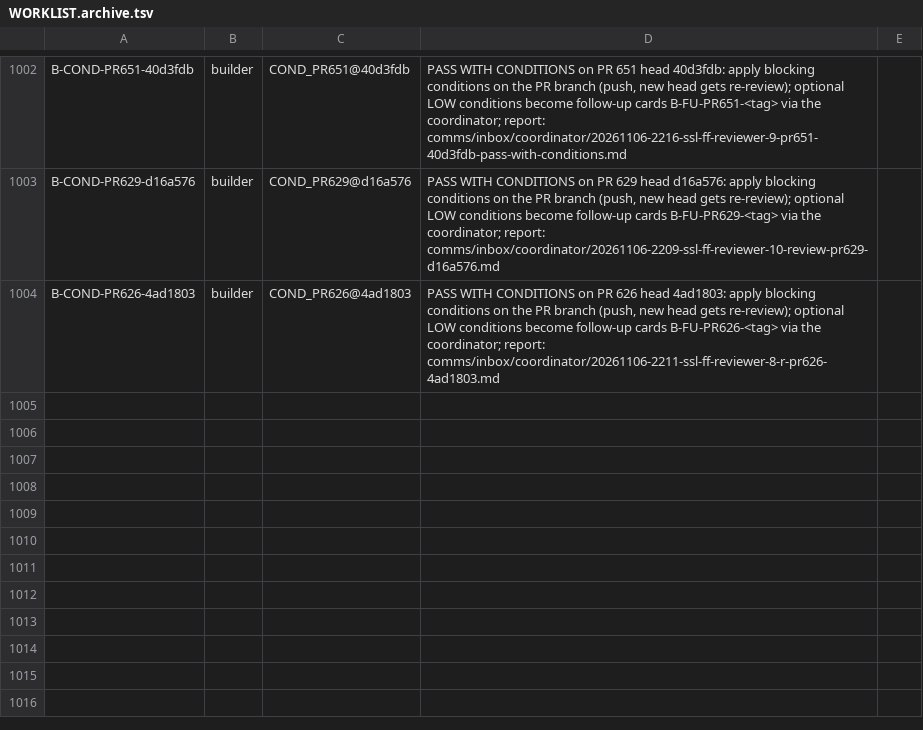
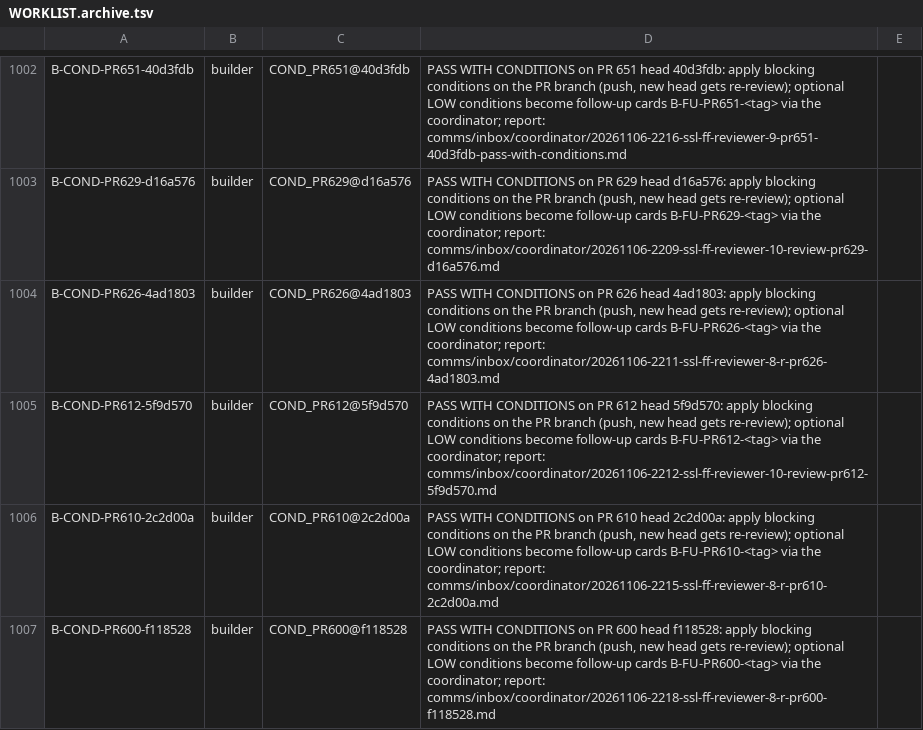
Before and after one commit to SpinStateLabs/field-platform, a TSV file: comms/WORKLIST.archive.tsv, drawn as a sheet; only a part is shown, gaps mark what is left out.

Commit message:
comms: queue-keeper restock

```diff
--- a/comms/WORKLIST.archive.tsv
+++ b/comms/WORKLIST.archive.tsv
@@ -1004 +1004,4 @@ B-COND-PR629-d16a576	builder	COND_PR629@d16a576	PASS WITH CONDITIONS on PR 629 h
 B-COND-PR626-4ad1803	builder	COND_PR626@4ad1803	PASS WITH CONDITIONS on PR 626 head 4ad1803: apply blocking conditions on the PR branch (push, new head gets re-review); optional LOW conditions become follow-up cards B-FU-PR626-<tag> via the coordinator; report: comms/inbox/coordinator/20261106-2211-ssl-ff-reviewer-8-r-pr626-4ad1803.md
+B-COND-PR612-5f9d570	builder	COND_PR612@5f9d570	PASS WITH CONDITIONS on PR 612 head 5f9d570: apply blocking conditions on the PR branch (push, new head gets re-review); optional LOW conditions become follow-up cards B-FU-PR612-<tag> via the coordinator; report: comms/inbox/coordinator/20261106-2212-ssl-ff-reviewer-10-review-pr612-5f9d570.md
+B-COND-PR610-2c2d00a	builder	COND_PR610@2c2d00a	PASS WITH CONDITIONS on PR 610 head 2c2d00a: apply blocking conditions on the PR branch (push, new head gets re-review); optional LOW conditions become follow-up cards B-FU-PR610-<tag> via the coordinator; report: comms/inbox/coordinator/20261106-2215-ssl-ff-reviewer-8-r-pr610-2c2d00a.md
+B-COND-PR600-f118528	builder	COND_PR600@f118528	PASS WITH CONDITIONS on PR 600 head f118528: apply blocking conditions on the PR branch (push, new head gets re-review); optional LOW conditions become follow-up cards B-FU-PR600-<tag> via the coordinator; report: comms/inbox/coordinator/20261106-2218-ssl-ff-reviewer-8-r-pr600-f118528.md
```
Also changed, not shown: comms/WORKLIST.tsv.
